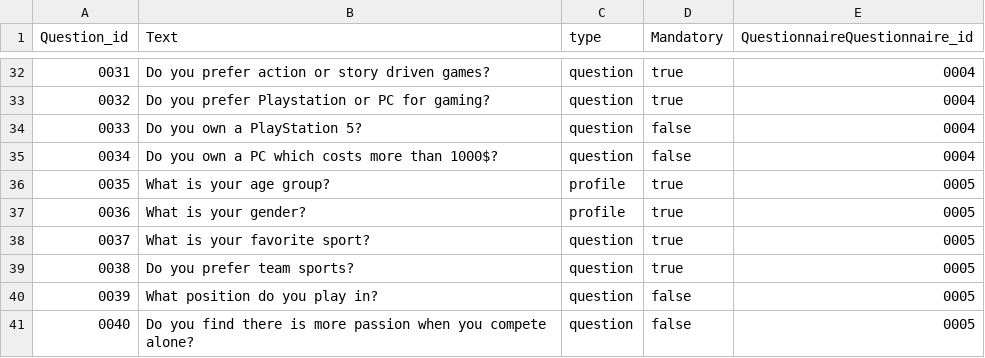
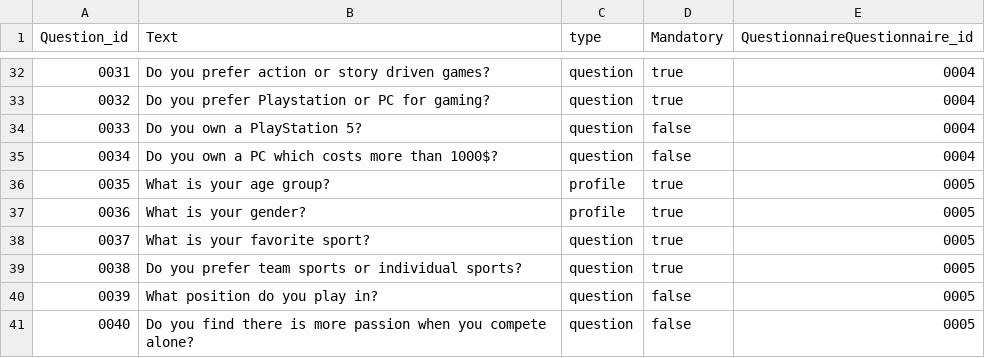
Before and after one commit to MariaKoilalou/SoftEng, a CSV file: data/question.csv, drawn as a sheet; only a part is shown, gaps mark what is left out.

Commit message:
Update question.csv

```diff
--- a/data/question.csv
+++ b/data/question.csv
@@ -38,3 +38,3 @@ Question_id,Text,type,Mandatory,QuestionnaireQuestionnaire_id
 0037,What is your favorite sport?,question,true,0005
-0038,Do you prefer team sports?,question,true,0005
+0038,Do you prefer team sports or individual sports?,question,true,0005
 0039,What position do you play in?,question,false,0005
```
